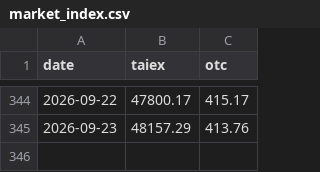
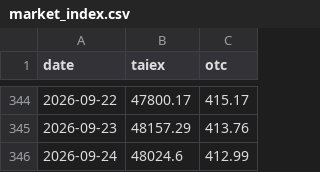
Before and after one commit to user01ju/sector_gainer, a CSV file: data/market_index.csv, drawn as a sheet; only a part is shown, gaps mark what is left out.

```diff
--- a/data/market_index.csv
+++ b/data/market_index.csv
@@ -345 +345,2 @@ date,taiex,otc
 2026-09-23,48157.29,413.76
+2026-09-24,48024.6,412.99
```
Also changed, not shown: data/exrights.csv, 6 other files.
